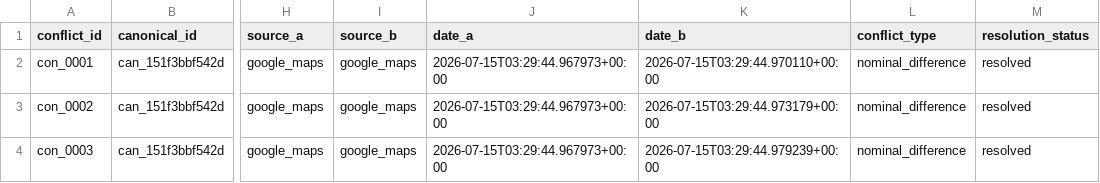
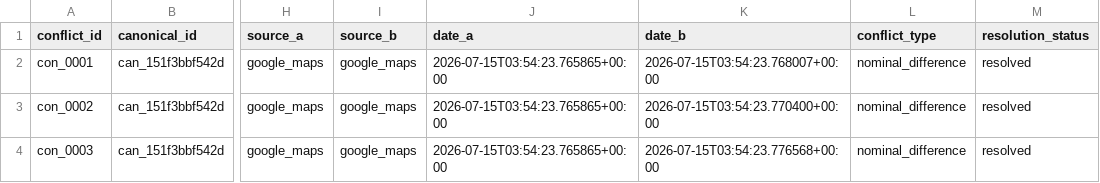
Before and after one commit to RahmatHadinata23758051/RekomendasiWisata, a CSV file: Scraping/reports/price_research_conflicts.csv, drawn as a sheet; only a part is shown, gaps mark what is left out; the diff names each change by its address in the sheet, - before the commit and + after, or states it on an @@ line.

```diff
--- a/Scraping/reports/price_research_conflicts.csv
+++ b/Scraping/reports/price_research_conflicts.csv
-J2:J4 (date_a): 2026-07-15T03:29:44.967973+00:00
+J2:J4 (date_a): 2026-07-15T03:54:23.765865+00:00
-K2 (date_b): 2026-07-15T03:29:44.970110+00:00
+K2 (date_b): 2026-07-15T03:54:23.768007+00:00
-K3 (date_b): 2026-07-15T03:29:44.973179+00:00
+K3 (date_b): 2026-07-15T03:54:23.770400+00:00
-K4 (date_b): 2026-07-15T03:29:44.979239+00:00
+K4 (date_b): 2026-07-15T03:54:23.776568+00:00
```
Also changed, not shown: Scraping/reports/external_price_source_quality.csv, Scraping/reports/external_price_verification_place_status.csv, 8 other files.
